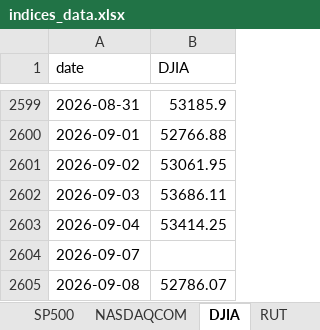
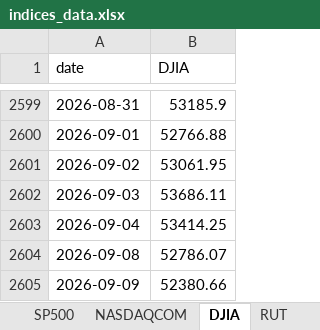
Before and after one commit to aqzpihe/Stock_King, an Excel workbook: 1-大環境/data/indices_data.xlsx, sheet DJIA, drawn as a sheet; only a part is shown, gaps mark what is left out; values as stored, in another font and other column widths than the file's, no borders; removed rows and columns are numbered as before the commit, all else as after; the diff names each change by its address in the sheet, - before the commit and + after, or states it on an @@ line.

```diff
--- a/1-大環境/data/indices_data.xlsx (sheet DJIA)
+++ b/1-大環境/data/indices_data.xlsx (sheet DJIA)
-row 2604: 2026-09-07
+row 2605: 2026-09-09 | 52380.66
```
Also changed, not shown: sheet RUT, sheet SP500, sheet NASDAQCOM, 1-大環境/data/fred_data.xlsx.
